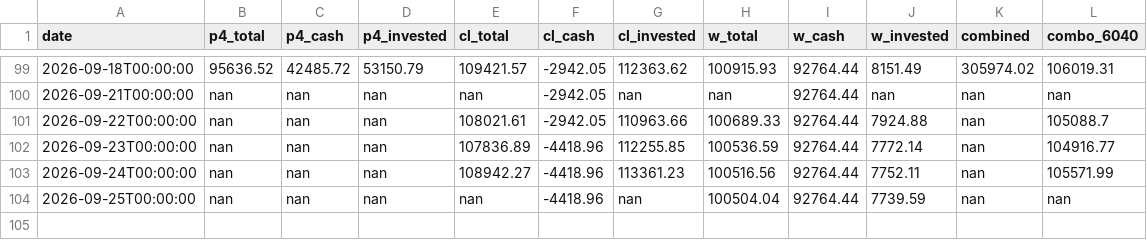
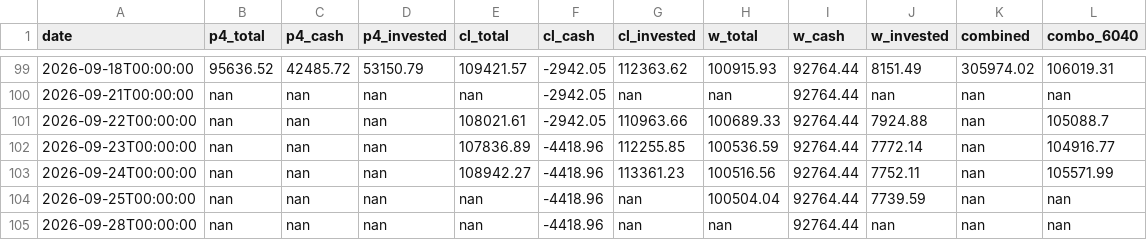
Before and after one commit to RelaxWide/QT, a CSV file: paper_trading/daily_nav.csv, drawn as a sheet; only a part is shown, gaps mark what is left out; the diff names each change by its address in the sheet, - before the commit and + after, or states it on an @@ line.

```diff
--- a/paper_trading/daily_nav.csv
+++ b/paper_trading/daily_nav.csv
+row 105: 2026-09-28T00:00:00 | nan | nan | nan | nan | -4418.96 | nan | nan | 92764.44 | nan | nan | nan
```
Also changed, not shown: 4 other files.
